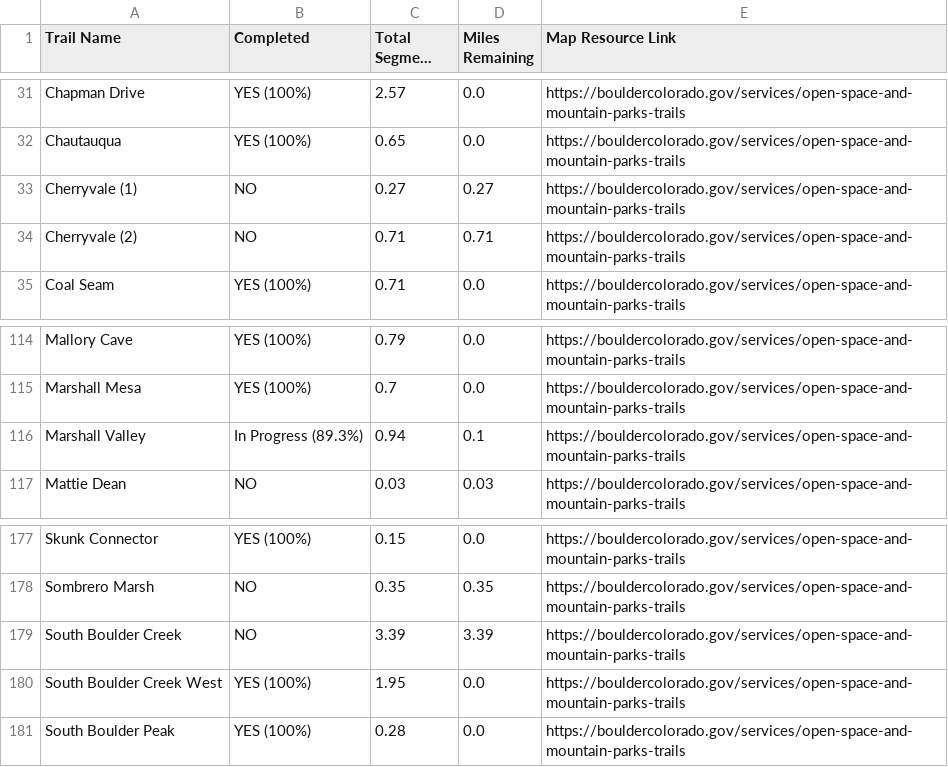
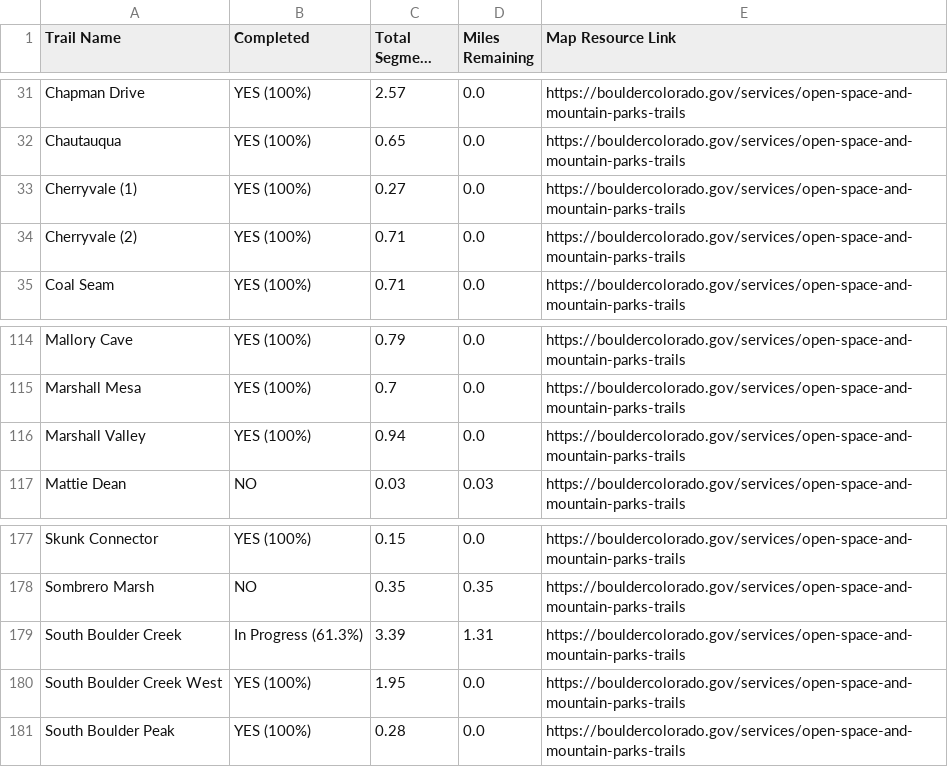
Before and after one commit to jchapell/trail-map, a CSV file: docs/boulder_challenge_progress_report.csv, drawn as a sheet; only a part is shown, gaps mark what is left out; long unchanged cells end in ….

```diff
--- a/docs/boulder_challenge_progress_report.csv
+++ b/docs/boulder_challenge_progress_report.csv
@@ -32,4 +32,4 @@ Chapman Drive,YES (100%),2.57,0.0,https://bouldercolorado.gov/services/open-spac
 Chautauqua,YES (100%),0.65,0.0,https://bouldercolorado.gov/services/open-space-and-mountain-parks-trails
-Cherryvale (1),NO,0.27,0.27,https://bouldercolorado.gov/services/open-space-and-mountain-parks-trails
-Cherryvale (2),NO,0.71,0.71,https://bouldercolorado.gov/services/open-space-and-mountain-parks-trails
+Cherryvale (1),YES (100%),0.27,0.0,https://bouldercolorado.gov/services/open-space-and-mountain-parks-trails
+Cherryvale (2),YES (100%),0.71,0.0,https://bouldercolorado.gov/services/open-space-and-mountain-parks-trails
 Coal Seam,YES (100%),0.71,0.0,https://bouldercolorado.gov/services/open-space-and-mountain-parks-trails
@@ -115,3 +115,3 @@ Mallory Cave,YES (100%),0.79,0.0,https://bouldercolorado.gov/services/open-space
 Marshall Mesa,YES (100%),0.7,0.0,https://bouldercolorado.gov/services/open-space-and-mountain-parks-trails
-Marshall Valley,In Progress (89.3%),0.94,0.1,https://bouldercolorado.gov/services/open-space-and-mountain-parks-trails
+Marshall Valley,YES (100%),0.94,0.0,https://bouldercolorado.gov/services/open-space-and-mountain-parks-trails
 Mattie Dean,NO,0.03,0.03,https://bouldercolorado.gov/services/open-space-and-mountain-parks-trails
@@ -178,3 +178,3 @@ Skunk Connector,YES (100%),0.15,0.0,https://bouldercolorado.gov/services/open-sp
 Sombrero Marsh,NO,0.35,0.35,https://bouldercolorado.gov/services/open-space-and-mountain-parks-trails
-South Boulder Creek,NO,3.39,3.39,https://bouldercolorado.gov/services/open-space-and-mountain-parks-trails
+South Boulder Creek,In Progress (61.3%),3.39,1.31,https://bouldercolorado.gov/services/open-space-and-mountain-parks-trails
 South Boulder Creek West,YES (100%),1.95,0.0,https://bouldercolorado.gov/services/open-space-and-mountain-parks-trails
```
Also changed, not shown: 2 other files.
